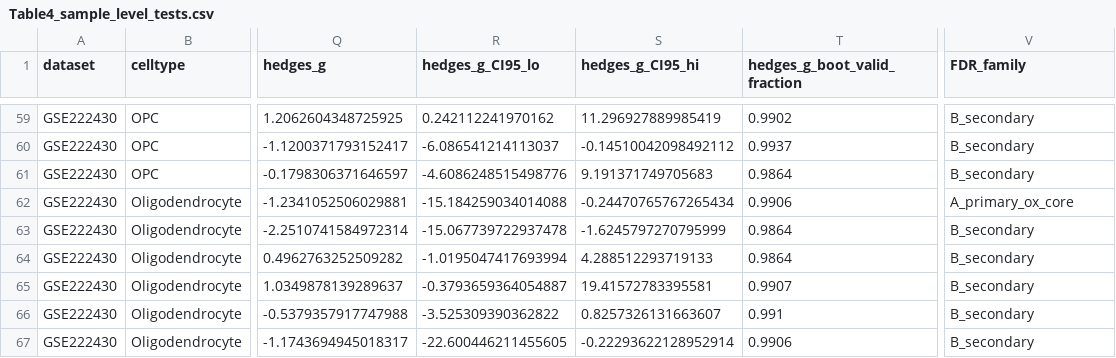
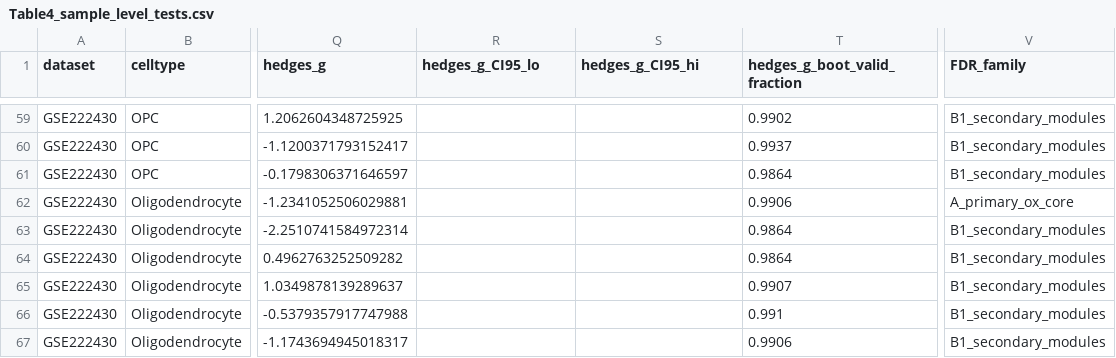
Before and after one commit to yyx-4113/oxeiptosis-perioperative-brain-scrna, a CSV file: 08_audit/Table4_sample_level_tests.csv, drawn as a sheet; only a part is shown, gaps mark what is left out; the diff covers the shown part only; the diff names each change by its address in the sheet, - before the commit and + after, or states it on an @@ line.

```diff
--- a/08_audit/Table4_sample_level_tests.csv
+++ b/08_audit/Table4_sample_level_tests.csv
-R59 (hedges_g_CI95_lo): 0.242112241970162
+R59 (hedges_g_CI95_lo): (empty)
-S59 (hedges_g_CI95_hi): 11.296927889985419
+S59 (hedges_g_CI95_hi): (empty)
-V59:V61 (FDR_family): B_secondary
+V59:V61 (FDR_family): B1_secondary_modules
-R60 (hedges_g_CI95_lo): -6.086541214113037
+R60 (hedges_g_CI95_lo): (empty)
-S60 (hedges_g_CI95_hi): -0.14510042098492112
+S60 (hedges_g_CI95_hi): (empty)
-R61 (hedges_g_CI95_lo): -4.6086248515498776
+R61 (hedges_g_CI95_lo): (empty)
-S61 (hedges_g_CI95_hi): 9.191371749705683
+S61 (hedges_g_CI95_hi): (empty)
-R62 (hedges_g_CI95_lo): -15.184259034014088
+R62 (hedges_g_CI95_lo): (empty)
-S62 (hedges_g_CI95_hi): -0.24470765767265434
+S62 (hedges_g_CI95_hi): (empty)
-R63 (hedges_g_CI95_lo): -15.067739722937478
+R63 (hedges_g_CI95_lo): (empty)
-S63 (hedges_g_CI95_hi): -1.6245797270795999
+S63 (hedges_g_CI95_hi): (empty)
-V63:V67 (FDR_family): B_secondary
+V63:V67 (FDR_family): B1_secondary_modules
-R64 (hedges_g_CI95_lo): -1.0195047417693994
+R64 (hedges_g_CI95_lo): (empty)
-S64 (hedges_g_CI95_hi): 4.288512293719133
+S64 (hedges_g_CI95_hi): (empty)
-R65 (hedges_g_CI95_lo): -0.3793659364054887
+R65 (hedges_g_CI95_lo): (empty)
-S65 (hedges_g_CI95_hi): 19.41572783395581
+S65 (hedges_g_CI95_hi): (empty)
-R66 (hedges_g_CI95_lo): -3.525309390362822
+R66 (hedges_g_CI95_lo): (empty)
-S66 (hedges_g_CI95_hi): 0.8257326131663607
+S66 (hedges_g_CI95_hi): (empty)
-R67 (hedges_g_CI95_lo): -22.600446211455605
+R67 (hedges_g_CI95_lo): (empty)
-S67 (hedges_g_CI95_hi): -0.22293622128952914
+S67 (hedges_g_CI95_hi): (empty)
```
Also changed, not shown: 161 edited cells elsewhere in this file, 05_stats/sample_level_tests.csv, 08_audit/MANIFEST.csv, 17 other files.
